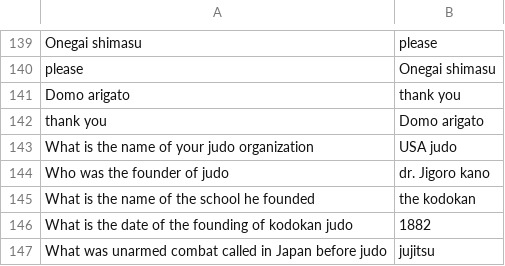
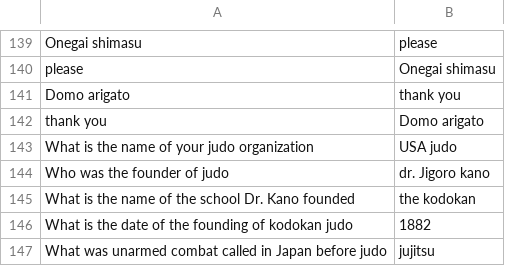
Before and after one commit to grayboywilliams/judo-flashcards, a CSV file: study/judo_recite.csv, drawn as a sheet; only a part is shown, gaps mark what is left out.

Commit message:
update

```diff
--- a/study/judo_recite.csv
+++ b/study/judo_recite.csv
@@ -144,3 +144,3 @@ What is the name of your judo organization,USA judo
 Who was the founder of judo,dr. Jigoro kano
-What is the name of the school he founded,the kodokan
+What is the name of the school Dr. Kano founded,the kodokan
 What is the date of the founding of kodokan judo,1882
```
